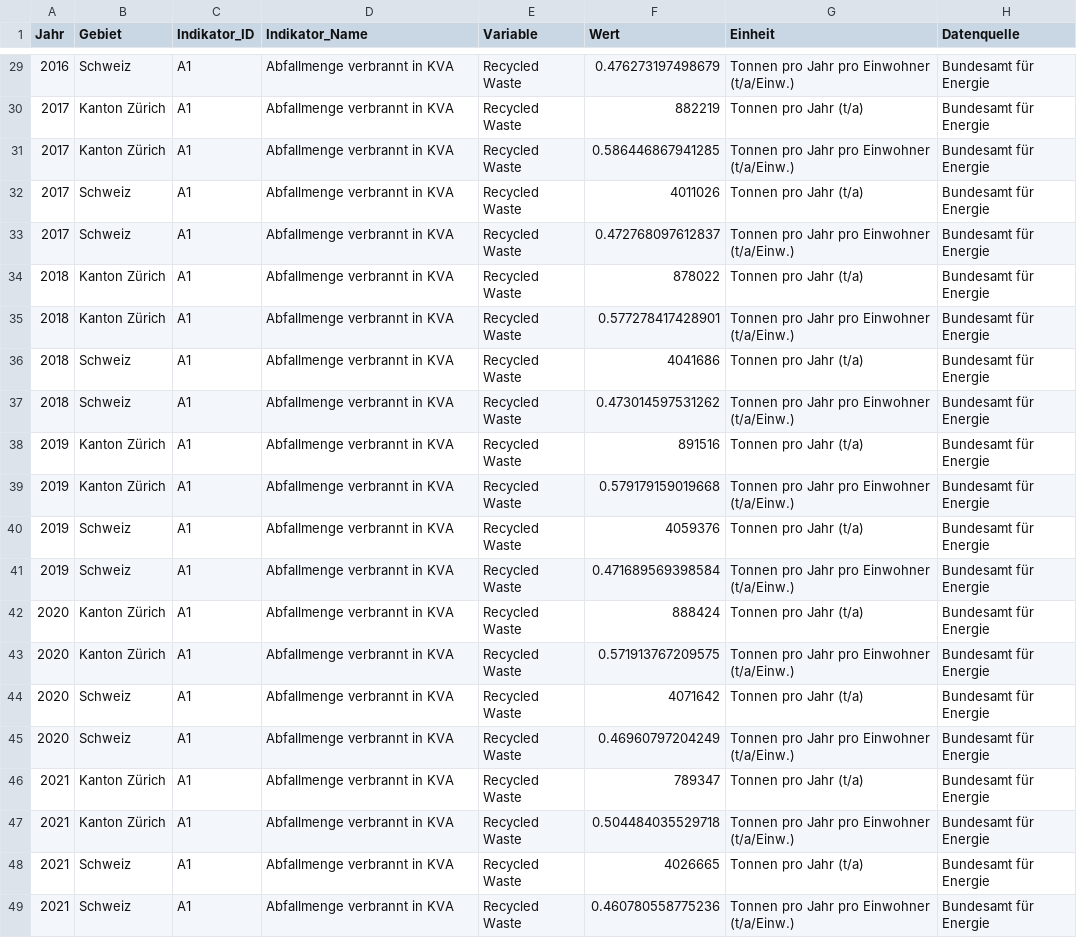
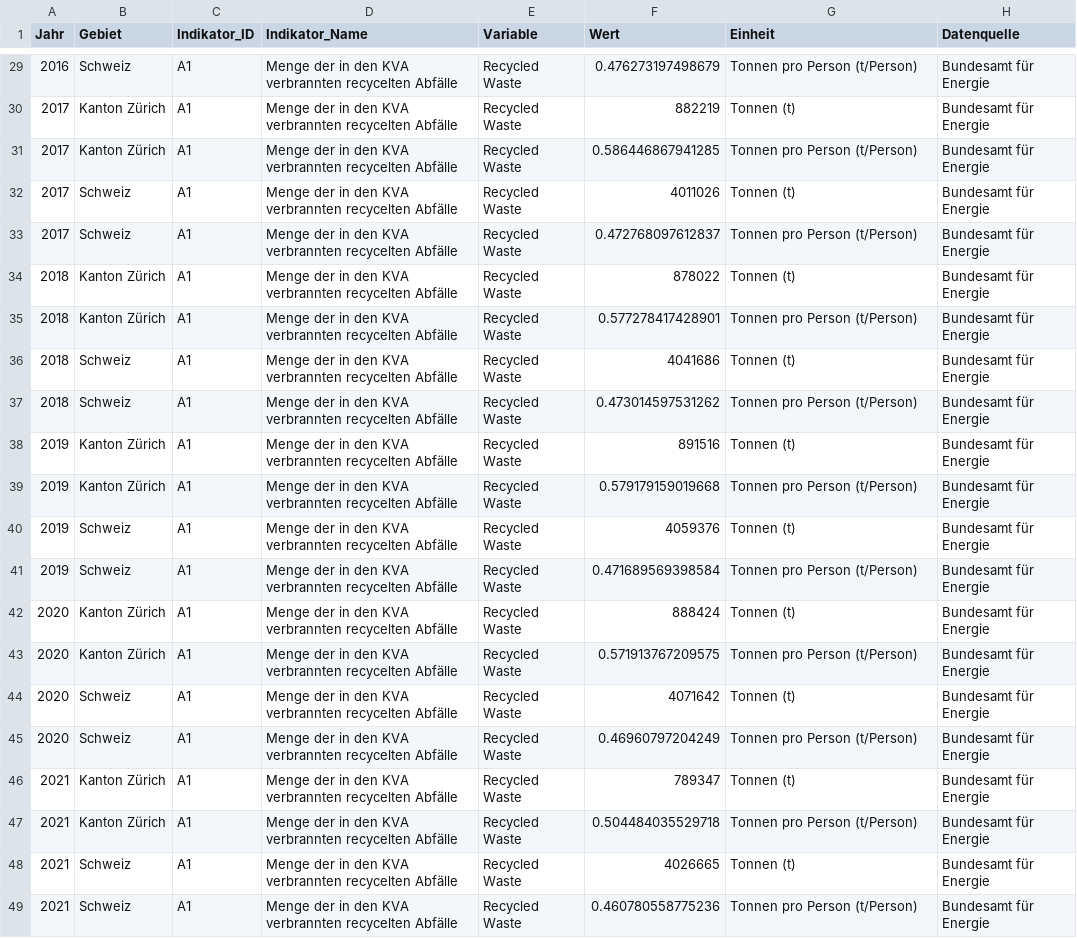
Before and after one commit to statistikZH/decarb_monitoring, a CSV file: output/A1_data.csv, drawn as a sheet; only a part is shown, gaps mark what is left out; the diff covers the shown part only; the diff names each change by its address in the sheet, - before the commit and + after, or states it on an @@ line.

```diff
--- a/output/A1_data.csv
+++ b/output/A1_data.csv
-D29:D49 (Indikator_Name): Abfallmenge verbrannt in KVA
+D29:D49 (Indikator_Name): Menge der in den KVA verbrannten recycelten Abfälle
-G29 (Einheit): Tonnen pro Jahr pro Einwohner (t/a/Einw.)
+G29 (Einheit): Tonnen pro Person (t/Person)
-G30 (Einheit): Tonnen pro Jahr (t/a)
+G30 (Einheit): Tonnen (t)
-G31 (Einheit): Tonnen pro Jahr pro Einwohner (t/a/Einw.)
+G31 (Einheit): Tonnen pro Person (t/Person)
-G32 (Einheit): Tonnen pro Jahr (t/a)
+G32 (Einheit): Tonnen (t)
-G33 (Einheit): Tonnen pro Jahr pro Einwohner (t/a/Einw.)
+G33 (Einheit): Tonnen pro Person (t/Person)
-G34 (Einheit): Tonnen pro Jahr (t/a)
+G34 (Einheit): Tonnen (t)
-G35 (Einheit): Tonnen pro Jahr pro Einwohner (t/a/Einw.)
+G35 (Einheit): Tonnen pro Person (t/Person)
-G36 (Einheit): Tonnen pro Jahr (t/a)
+G36 (Einheit): Tonnen (t)
-G37 (Einheit): Tonnen pro Jahr pro Einwohner (t/a/Einw.)
+G37 (Einheit): Tonnen pro Person (t/Person)
-G38 (Einheit): Tonnen pro Jahr (t/a)
+G38 (Einheit): Tonnen (t)
-G39 (Einheit): Tonnen pro Jahr pro Einwohner (t/a/Einw.)
+G39 (Einheit): Tonnen pro Person (t/Person)
-G40 (Einheit): Tonnen pro Jahr (t/a)
+G40 (Einheit): Tonnen (t)
-G41 (Einheit): Tonnen pro Jahr pro Einwohner (t/a/Einw.)
+G41 (Einheit): Tonnen pro Person (t/Person)
-G42 (Einheit): Tonnen pro Jahr (t/a)
+G42 (Einheit): Tonnen (t)
-G43 (Einheit): Tonnen pro Jahr pro Einwohner (t/a/Einw.)
+G43 (Einheit): Tonnen pro Person (t/Person)
-G44 (Einheit): Tonnen pro Jahr (t/a)
+G44 (Einheit): Tonnen (t)
-G45 (Einheit): Tonnen pro Jahr pro Einwohner (t/a/Einw.)
+G45 (Einheit): Tonnen pro Person (t/Person)
-G46 (Einheit): Tonnen pro Jahr (t/a)
+G46 (Einheit): Tonnen (t)
-G47 (Einheit): Tonnen pro Jahr pro Einwohner (t/a/Einw.)
+G47 (Einheit): Tonnen pro Person (t/Person)
-G48 (Einheit): Tonnen pro Jahr (t/a)
+G48 (Einheit): Tonnen (t)
-G49 (Einheit): Tonnen pro Jahr pro Einwohner (t/a/Einw.)
+G49 (Einheit): Tonnen pro Person (t/Person)
```
Also changed, not shown: 54 edited cells elsewhere in this file, 1 other file.
